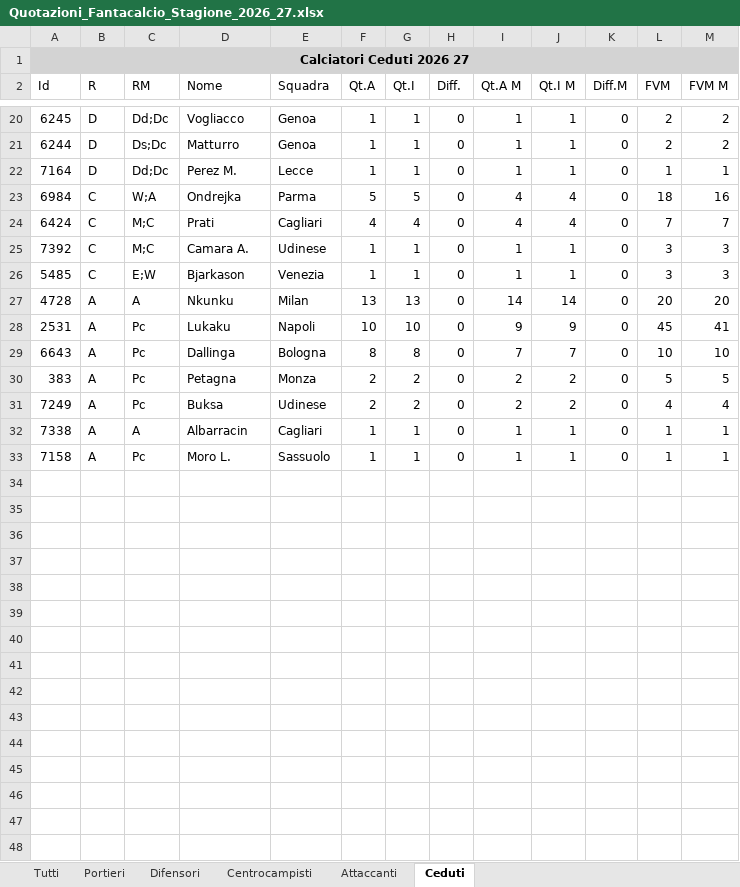
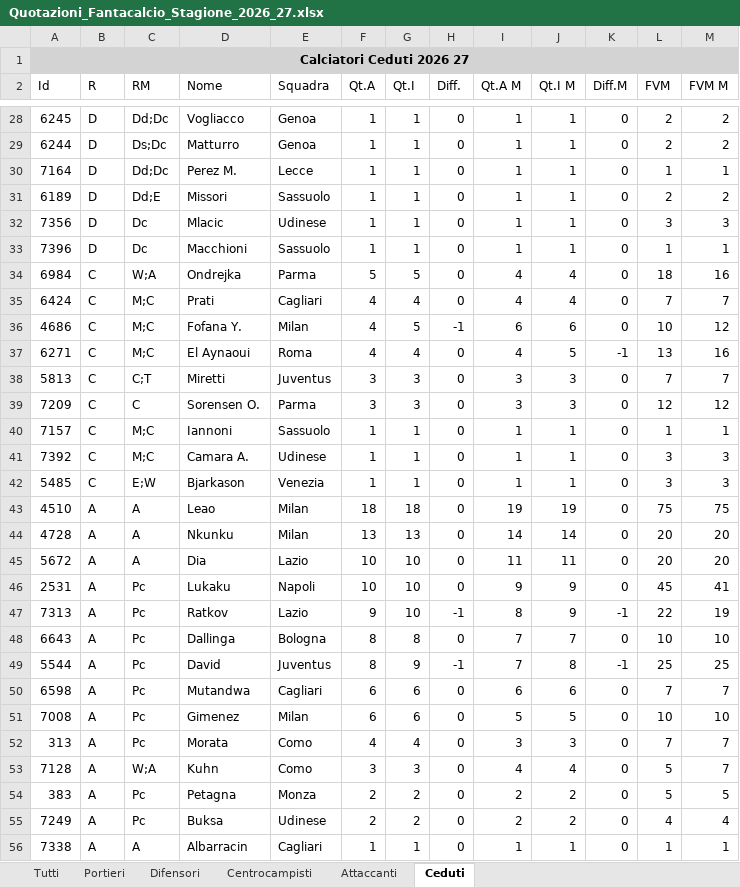
Before and after one commit to FraGargi/sito-asta-tvg, an Excel workbook: Quotazioni_Fantacalcio_Stagione_2026_27.xlsx, sheet Ceduti, drawn as a sheet; only a part is shown, gaps mark what is left out; the shorter side is filled out with more unchanged rows; values as stored, in another font and other column widths than the file's, no borders; the diff covers the shown part only; the diff names each change by its address in the sheet, - before the commit and + after, or states it on an @@ line.

```diff
--- a/Quotazioni_Fantacalcio_Stagione_2026_27.xlsx (sheet Ceduti)
+++ b/Quotazioni_Fantacalcio_Stagione_2026_27.xlsx (sheet Ceduti)
+row 31: 6189 | D | Dd;E | Missori | Sassuolo | 1 | 1 | 0 | 1 | 1 | 0 | 2 | 2
+row 32: 7356 | D | Dc | Mlacic | Udinese | 1 | 1 | 0 | 1 | 1 | 0 | 3 | 3
+row 33: 7396 | D | Dc | Macchioni | Sassuolo | 1 | 1 | 0 | 1 | 1 | 0 | 1 | 1
+row 36: 4686 | C | M;C | Fofana Y. | Milan | 4 | 5 | -1 | 6 | 6 | 0 | 10 | 12
+row 37: 6271 | C | M;C | El Aynaoui | Roma | 4 | 4 | 0 | 4 | 5 | -1 | 13 | 16
+row 38: 5813 | C | C;T | Miretti | Juventus | 3 | 3 | 0 | 3 | 3 | 0 | 7 | 7
+row 39: 7209 | C | C | Sorensen O. | Parma | 3 | 3 | 0 | 3 | 3 | 0 | 12 | 12
+row 40: 7157 | C | M;C | Iannoni | Sassuolo | 1 | 1 | 0 | 1 | 1 | 0 | 1 | 1
+row 43: 4510 | A | A | Leao | Milan | 18 | 18 | 0 | 19 | 19 | 0 | 75 | 75
+row 45: 5672 | A | A | Dia | Lazio | 10 | 10 | 0 | 11 | 11 | 0 | 20 | 20
+row 47: 7313 | A | Pc | Ratkov | Lazio | 9 | 10 | -1 | 8 | 9 | -1 | 22 | 19
+row 49: 5544 | A | Pc | David | Juventus | 8 | 9 | -1 | 7 | 8 | -1 | 25 | 25
+row 50: 6598 | A | Pc | Mutandwa | Cagliari | 6 | 6 | 0 | 6 | 6 | 0 | 7 | 7
+row 51: 7008 | A | Pc | Gimenez | Milan | 6 | 6 | 0 | 5 | 5 | 0 | 10 | 10
+row 52: 313 | A | Pc | Morata | Como | 4 | 4 | 0 | 3 | 3 | 0 | 7 | 7
+row 53: 7128 | A | W;A | Kuhn | Como | 3 | 3 | 0 | 4 | 4 | 0 | 5 | 7
```
Also changed, not shown: 10 added rows elsewhere in this sheet, sheet Tutti, sheet Centrocampisti, sheet Difensori, sheet Attaccanti, sheet Portieri, 5 other files.
